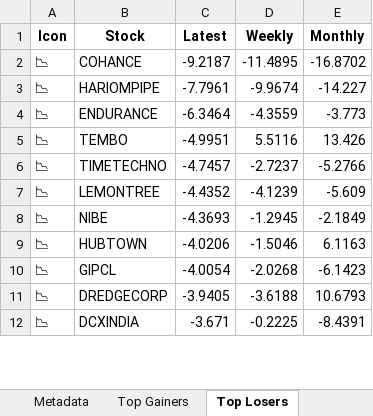
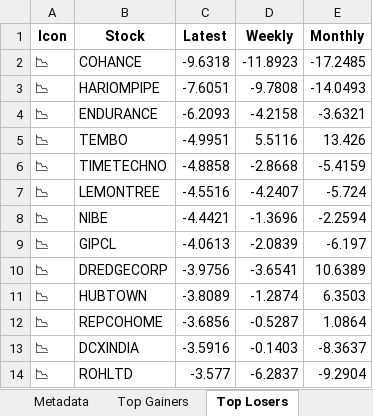
Before and after one commit to twyvernss/market-health-data, an Excel workbook: market_health_data.xlsx, sheet Top Losers, drawn as a sheet; only a part is shown; values as stored, in another font and other column widths than the file's, no borders; removed rows and columns are numbered as before the commit, all else as after; the diff covers the shown part only; the diff names each change by its address in the sheet, - before the commit and + after, or states it on an @@ line.

```diff
--- a/market_health_data.xlsx (sheet Top Losers)
+++ b/market_health_data.xlsx (sheet Top Losers)
-C2 (Latest): -9.2187
+C2 (Latest): -9.6318
-D2 (Weekly): -11.4895
+D2 (Weekly): -11.8923
-E2 (Monthly): -16.8702
+E2 (Monthly): -17.2485
-C3 (Latest): -7.7961
+C3 (Latest): -7.6051
-D3 (Weekly): -9.9674
+D3 (Weekly): -9.7808
-E3 (Monthly): -14.227
+E3 (Monthly): -14.0493
-C4 (Latest): -6.3464
+C4 (Latest): -6.2093
-D4 (Weekly): -4.3559
+D4 (Weekly): -4.2158
-E4 (Monthly): -3.773
+E4 (Monthly): -3.6321
-C6 (Latest): -4.7457
+C6 (Latest): -4.8858
-D6 (Weekly): -2.7237
+D6 (Weekly): -2.8668
-E6 (Monthly): -5.2766
+E6 (Monthly): -5.4159
-C7 (Latest): -4.4352
+C7 (Latest): -4.5516
-D7 (Weekly): -4.1239
+D7 (Weekly): -4.2407
-E7 (Monthly): -5.609
+E7 (Monthly): -5.724
-C8 (Latest): -4.3693
+C8 (Latest): -4.4421
-D8 (Weekly): -1.2945
+D8 (Weekly): -1.3696
-E8 (Monthly): -2.1849
+E8 (Monthly): -2.2594
-row 9: 📉 | HUBTOWN | -4.0206 | -1.5046 | 6.1163
-C9 (Latest): -4.0054
+C9 (Latest): -4.0613
-D9 (Weekly): -2.0268
+D9 (Weekly): -2.0839
-E9 (Monthly): -6.1423
+E9 (Monthly): -6.197
-C10 (Latest): -3.9405
+C10 (Latest): -3.9756
-D10 (Weekly): -3.6188
+D10 (Weekly): -3.6541
-E10 (Monthly): 10.6793
+E10 (Monthly): 10.6389
+row 11: 📉 | HUBTOWN | -3.8089 | -1.2874 | 6.3503
+row 12: 📉 | REPCOHOME | -3.6856 | -0.5287 | 1.0864
-C13 (Latest): -3.671
+C13 (Latest): -3.5916
-D13 (Weekly): -0.2225
+D13 (Weekly): -0.1403
-E13 (Monthly): -8.4391
+E13 (Monthly): -8.3637
+row 14: 📉 | ROHLTD | -3.577 | -6.2837 | -9.2904
```
Also changed, not shown: 32 added rows, 34 removed rows and 60 edited cells elsewhere in this sheet, sheet Top Gainers, sheet Industry Analysis, sheet 2 Week Return, sheet 1 Year Return, sheet 1 Month Performance, sheet Stock List, 2 more sheets.
